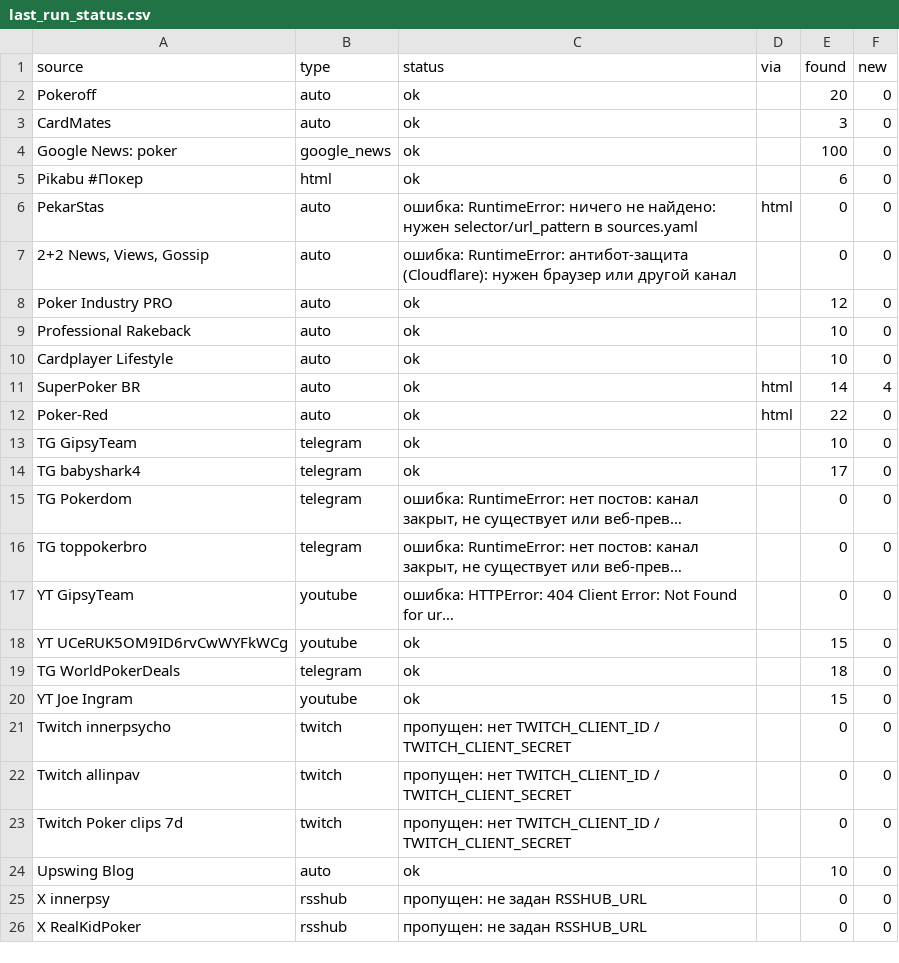
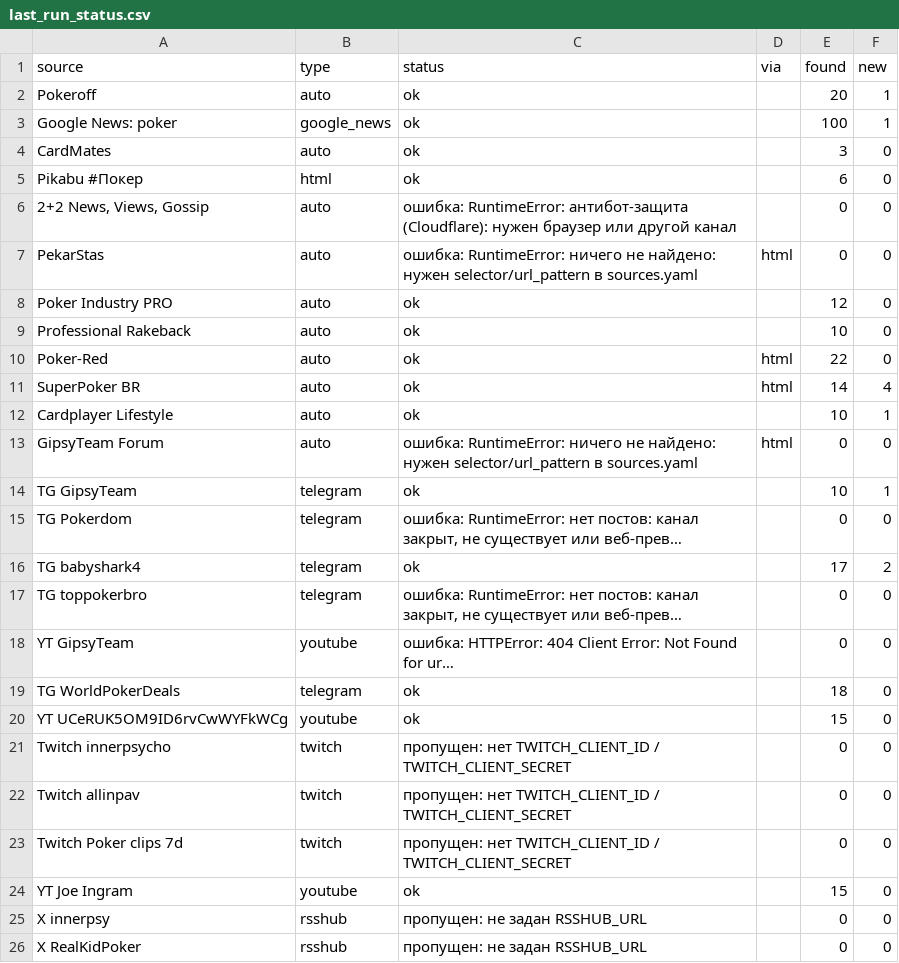
Before and after one commit to marta702/pokeroff-news, a CSV file: out/last_run_status.csv, drawn as a sheet; only a part is shown; long unchanged cells end in …; removed rows and columns are numbered as before the commit, all else as after; the diff covers the shown part only; the diff names each change by its address in the sheet, - before the commit and + after, or states it on an @@ line.

```diff
--- a/out/last_run_status.csv
+++ b/out/last_run_status.csv
-F2 (new): 0
+F2 (new): 1
+row 3: Google News: poker | google_news | ok |  | 100 | 1
-row 4: Google News: poker | google_news | ok |  | 100 | 0
@@ row 7 moved to row 6: 2+2 News, Views, Gossip @@
-A10 (source): Cardplayer Lifestyle
+A10 (source): Poker-Red
-D10 (via): (empty)
+D10 (via): html
-E10 (found): 10
+E10 (found): 22
-row 12: Poker-Red | auto | ok | html | 22 | 0
+row 12: Cardplayer Lifestyle | auto | ok |  | 10 | 1
@@ row 37 moved to row 13: GipsyTeam Forum @@
-F14 (new): 0
+F14 (new): 1
-row 14: TG babyshark4 | telegram | ok |  | 17 | 0
+row 16: TG babyshark4 | telegram | ok |  | 17 | 2
@@ row 24 moved to row 41: Upswing Blog @@
@@ row 20 moved to row 24: YT Joe Ingram @@
```
Also changed, not shown: 1 added row, 1 removed row, 1 moved row and 1 edited cell elsewhere in this file, 2 other files.
